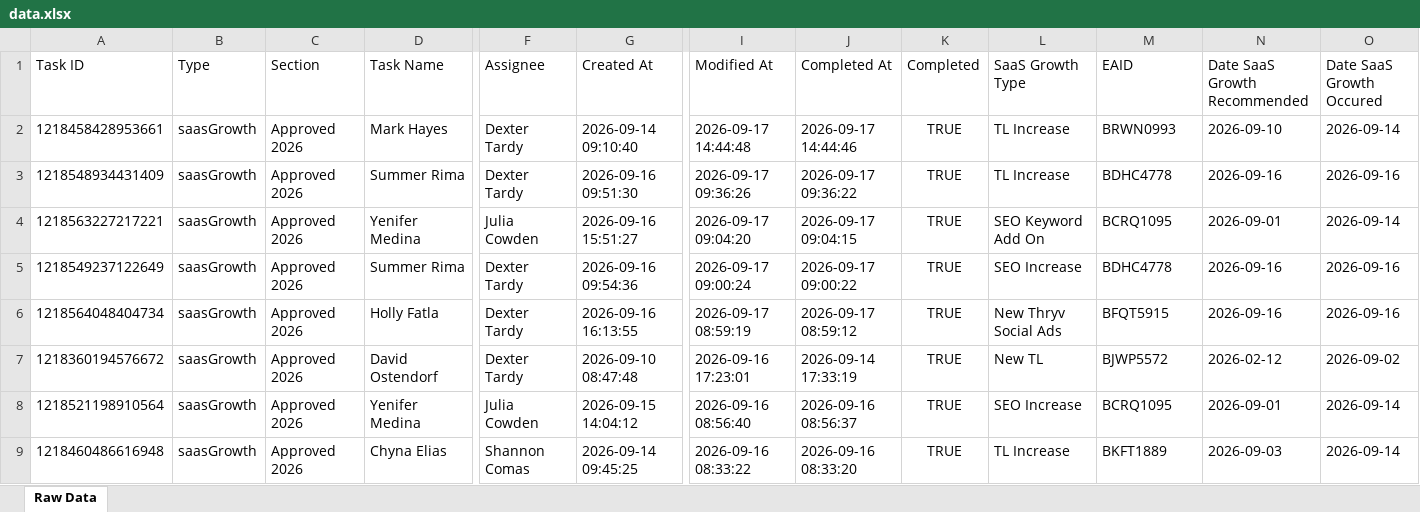
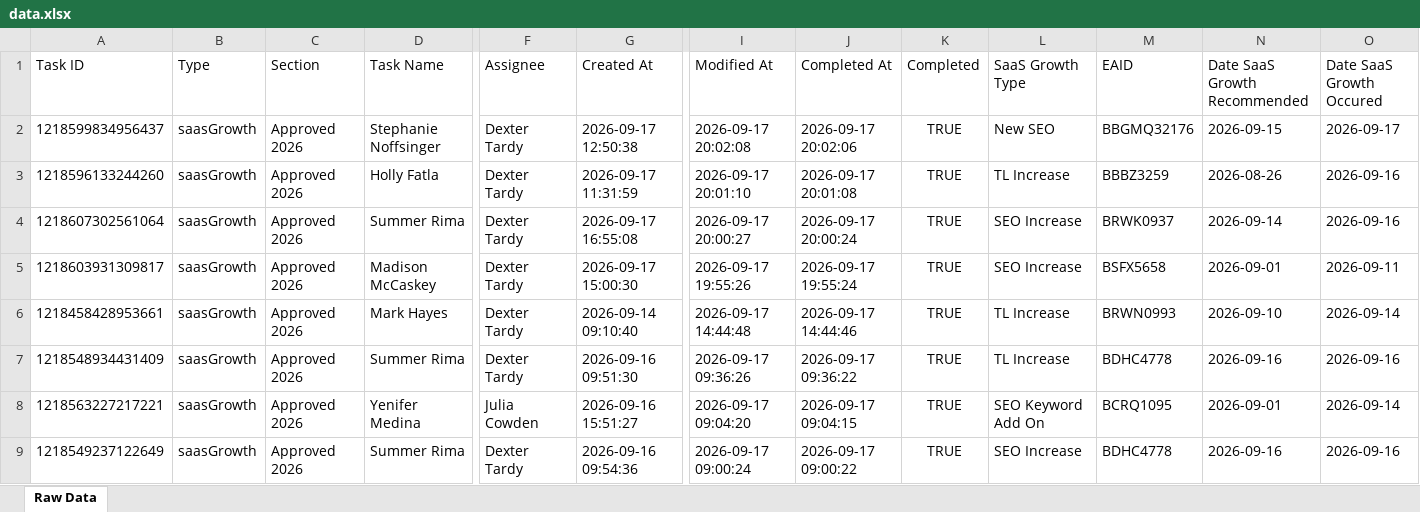
Before and after one commit to timramosthryv/saas-growth-dashboard, an Excel workbook: data.xlsx, sheet Raw Data, drawn as a sheet; only a part is shown, gaps mark what is left out; the shorter side is filled out with more unchanged rows; values as stored, in another font and other column widths than the file's, no borders; rows hold the shown columns only; the diff names each change by its address in the sheet, - before the commit and + after, or states it on an @@ line.

```diff
--- a/data.xlsx (sheet Raw Data)
+++ b/data.xlsx (sheet Raw Data)
+row 2: 1218599834956437 | saasGrowth | Approved 2026 | Stephanie Noffsinger | Dexter Tardy | 2026-09-17 12:50:38 | 2026-09-17 20:02:08 | 2026-09-17 20:02:06 | TRUE | New SEO | BBGMQ32176 | 2026-09-15 | 2026-09-17
+row 3: 1218596133244260 | saasGrowth | Approved 2026 | Holly Fatla | Dexter Tardy | 2026-09-17 11:31:59 | 2026-09-17 20:01:10 | 2026-09-17 20:01:08 | TRUE | TL Increase | BBBZ3259 | 2026-08-26 | 2026-09-16
+row 4: 1218607302561064 | saasGrowth | Approved 2026 | Summer Rima | Dexter Tardy | 2026-09-17 16:55:08 | 2026-09-17 20:00:27 | 2026-09-17 20:00:24 | TRUE | SEO Increase | BRWK0937 | 2026-09-14 | 2026-09-16
+row 5: 1218603931309817 | saasGrowth | Approved 2026 | Madison McCaskey | Dexter Tardy | 2026-09-17 15:00:30 | 2026-09-17 19:55:26 | 2026-09-17 19:55:24 | TRUE | SEO Increase | BSFX5658 | 2026-09-01 | 2026-09-11
```
Also changed, not shown: 1 other file.
